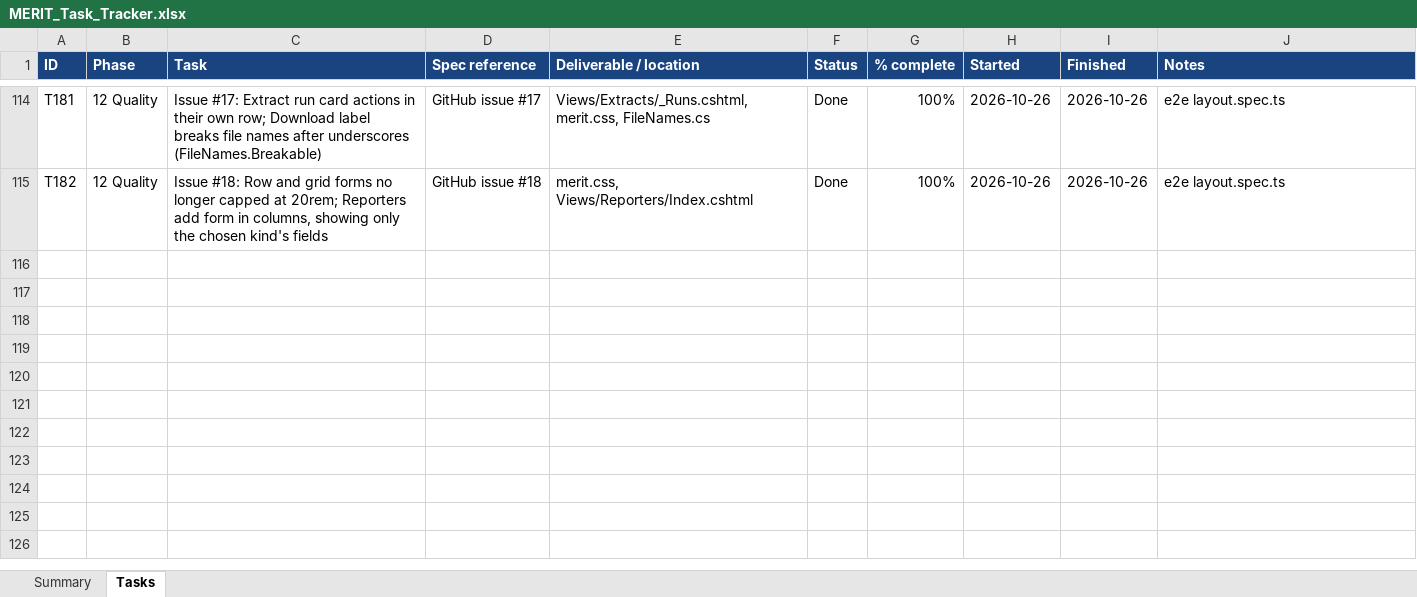
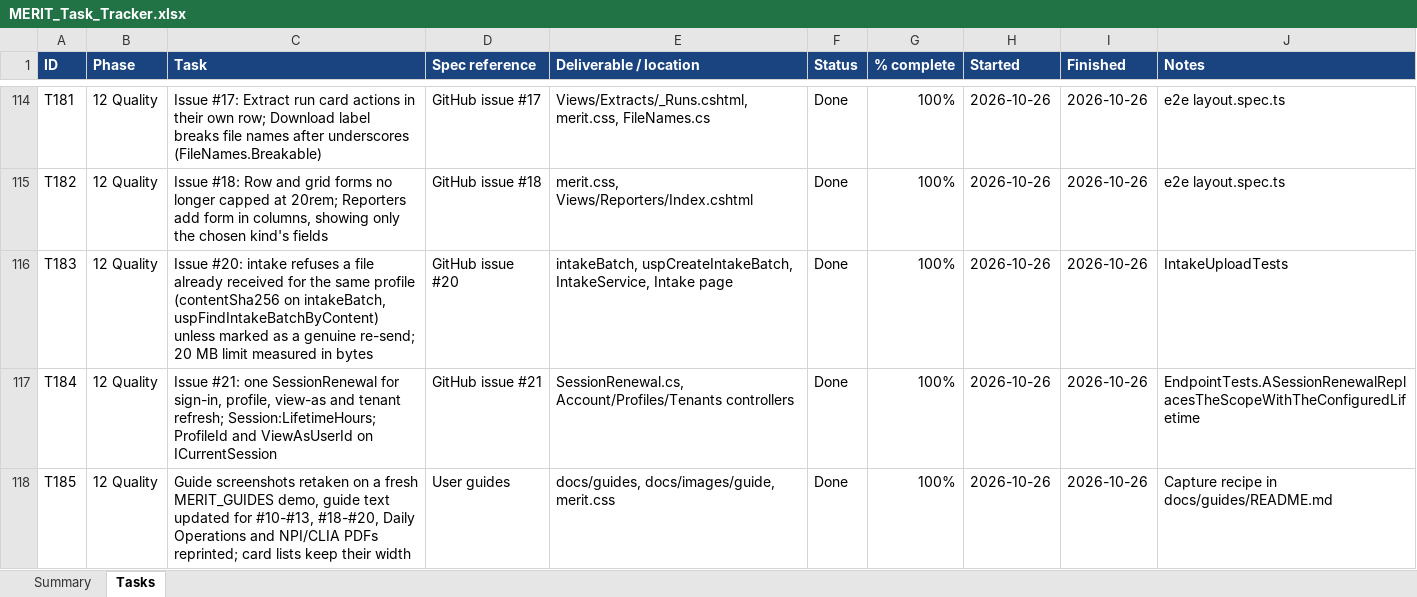
Before and after one commit to roscoe-sincero-sys/MERIT, an Excel workbook: tracking/MERIT_Task_Tracker.xlsx, sheet Tasks, drawn as a sheet; only a part is shown, gaps mark what is left out; values as stored, in another font and other column widths than the file's, no borders; conditional formats not drawn; the diff names each change by its address in the sheet, - before the commit and + after, or states it on an @@ line.

```diff
--- a/tracking/MERIT_Task_Tracker.xlsx (sheet Tasks)
+++ b/tracking/MERIT_Task_Tracker.xlsx (sheet Tasks)
+row 116: T183 | 12 Quality | Issue #20: intake refuses a file already received for the same profile (contentSha256 on intakeBatch, uspFindIntakeBatchByContent) unless marked as a genuine re-send; 20 MB limit measured in bytes | GitHub issue #20 | intakeBatch, uspCreateIntakeBatch, IntakeService, Intake page | Done | 100% | 2026-10-26 | 2026-10-26 | IntakeUploadTests
+row 117: T184 | 12 Quality | Issue #21: one SessionRenewal for sign-in, profile, view-as and tenant refresh; Session:LifetimeHours; ProfileId and ViewAsUserId on ICurrentSession | GitHub issue #21 | SessionRenewal.cs, Account/Profiles/Tenants controllers | Done | 100% | 2026-10-26 | 2026-10-26 | EndpointTests.ASessionRenewalReplacesTheScopeWithTheConfiguredLifetime
+row 118: T185 | 12 Quality | Guide screenshots retaken on a fresh MERIT_GUIDES demo, guide text updated for #10-#13, #18-#20, Daily Operations and NPI/CLIA PDFs reprinted; card lists keep their width | User guides | docs/guides, docs/images/guide, merit.css | Done | 100% | 2026-10-26 | 2026-10-26 | Capture recipe in docs/guides/README.md
```
Also changed, not shown: sheet Summary, journal/MERIT_ClaudeCode_Usage.xlsx, 1 other file.
